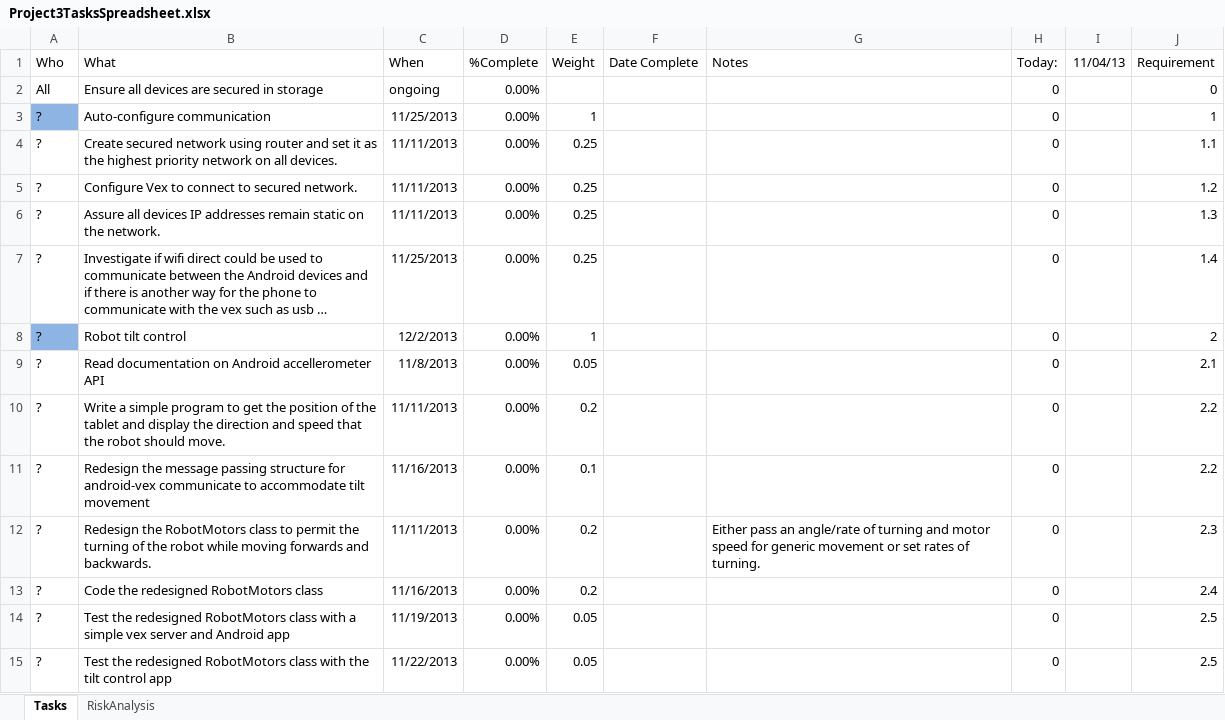
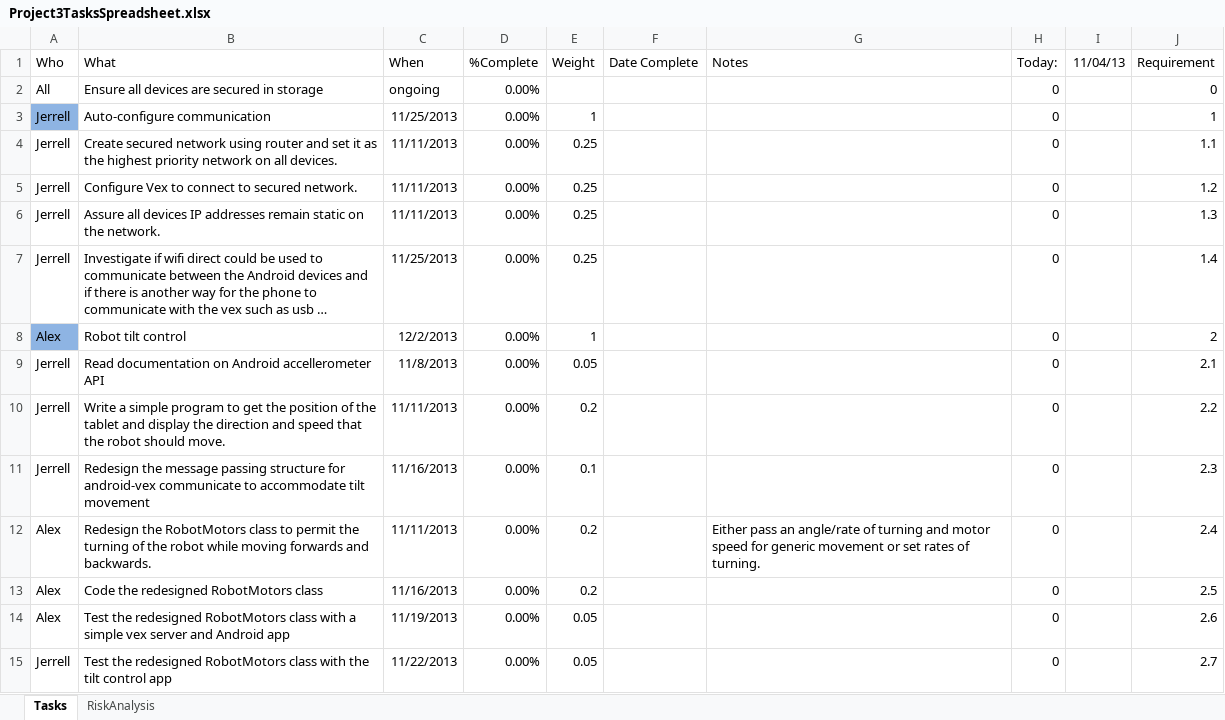
Before and after one commit to jad19925/EmbeddedSystems, an Excel workbook: Documentation/Project3TasksSpreadsheet.xlsx, sheet Tasks, drawn as a sheet; only a part is shown; long unchanged cells end in …; values as stored, in another font and other column widths than the file's, no borders; conditional formats not drawn; the diff covers the shown part only; the diff names each change by its address in the sheet, - before the commit and + after, or states it on an @@ line.

Commit message:
Assign tasks and add who-what-when to project plan

```diff
--- a/Documentation/Project3TasksSpreadsheet.xlsx (sheet Tasks)
+++ b/Documentation/Project3TasksSpreadsheet.xlsx (sheet Tasks)
-A3:A7 (Who): ?
+A3:A7 (Who): Jerrell
-A8 (Who): ?
+A8 (Who): Alex
-A9:A11 (Who): ?
+A9:A11 (Who): Jerrell
-J11 (Requirement): 2.2
+J11 (Requirement): 2.3
-A12:A14 (Who): ?
+A12:A14 (Who): Alex
-J12 (Requirement): 2.3
+J12 (Requirement): 2.4
-J13 (Requirement): 2.4
+J13 (Requirement): 2.5
-J14 (Requirement): 2.5
+J14 (Requirement): 2.6
-A15 (Who): ?
+A15 (Who): Jerrell
-J15 (Requirement): 2.5
+J15 (Requirement): 2.7
```
Also changed, not shown: 17 edited cells elsewhere in this sheet, 1 other file.
